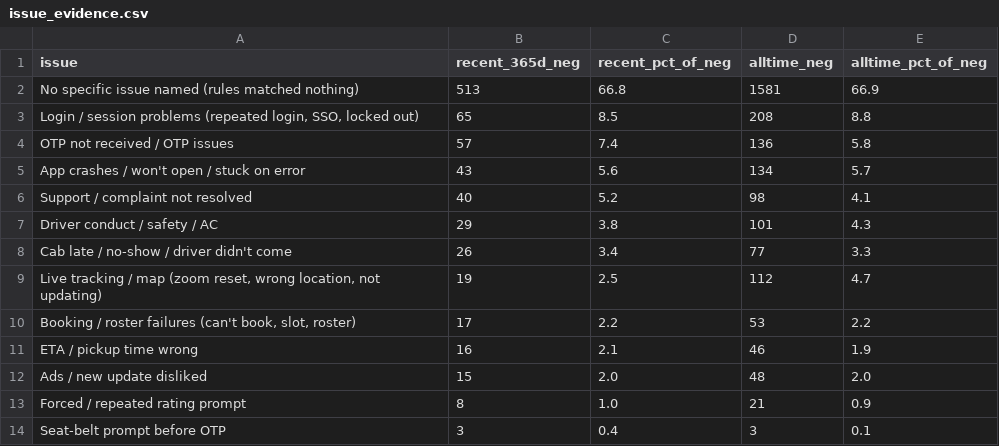
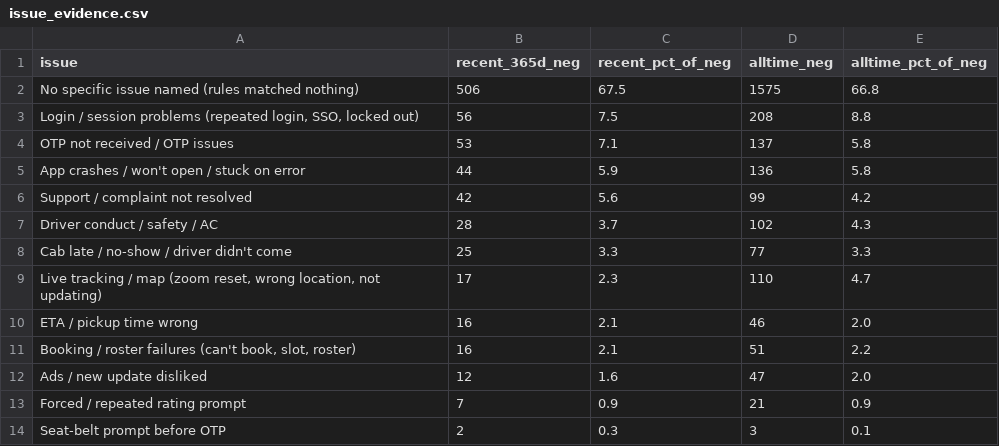
Before and after one commit to Raviranjan010/moveinsync-fde-case-study, a CSV file: data/processed/issue_evidence.csv, drawn as a sheet.

```diff
--- a/data/processed/issue_evidence.csv
+++ b/data/processed/issue_evidence.csv
@@ -1,14 +1,14 @@
 issue,recent_365d_neg,recent_pct_of_neg,alltime_neg,alltime_pct_of_neg
-No specific issue named (rules matched nothing),513,66.8,1581,66.9
-"Login / session problems (repeated login, SSO, locked out)",65,8.5,208,8.8
-OTP not received / OTP issues,57,7.4,136,5.8
-App crashes / won't open / stuck on error,43,5.6,134,5.7
-Support / complaint not resolved,40,5.2,98,4.1
-Driver conduct / safety / AC,29,3.8,101,4.3
-Cab late / no-show / driver didn't come,26,3.4,77,3.3
-"Live tracking / map (zoom reset, wrong location, not updating)",19,2.5,112,4.7
-"Booking / roster failures (can't book, slot, roster)",17,2.2,53,2.2
-ETA / pickup time wrong,16,2.1,46,1.9
-Ads / new update disliked,15,2.0,48,2.0
-Forced / repeated rating prompt,8,1.0,21,0.9
-Seat-belt prompt before OTP,3,0.4,3,0.1
+No specific issue named (rules matched nothing),506,67.5,1575,66.8
+"Login / session problems (repeated login, SSO, locked out)",56,7.5,208,8.8
+OTP not received / OTP issues,53,7.1,137,5.8
+App crashes / won't open / stuck on error,44,5.9,136,5.8
+Support / complaint not resolved,42,5.6,99,4.2
+Driver conduct / safety / AC,28,3.7,102,4.3
+Cab late / no-show / driver didn't come,25,3.3,77,3.3
+"Live tracking / map (zoom reset, wrong location, not updating)",17,2.3,110,4.7
+ETA / pickup time wrong,16,2.1,46,2.0
+"Booking / roster failures (can't book, slot, roster)",16,2.1,51,2.2
+Ads / new update disliked,12,1.6,47,2.0
+Forced / repeated rating prompt,7,0.9,21,0.9
+Seat-belt prompt before OTP,2,0.3,3,0.1
```
Also changed, not shown: 10 other files.
